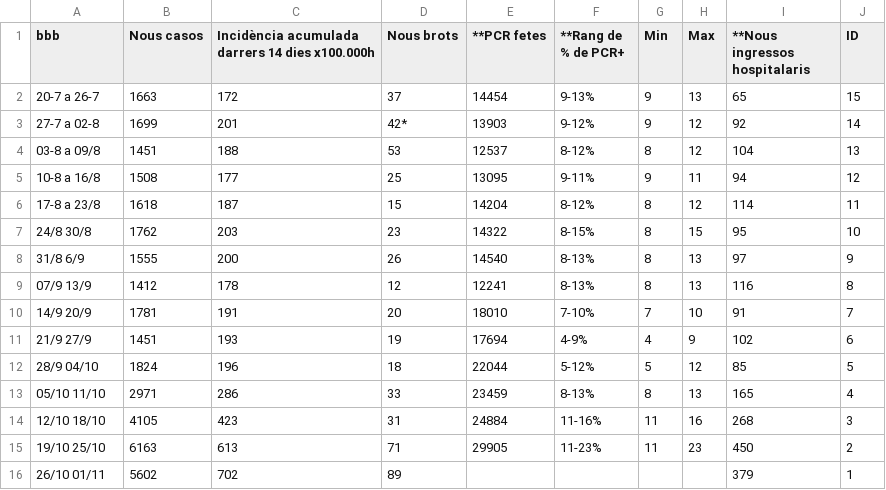
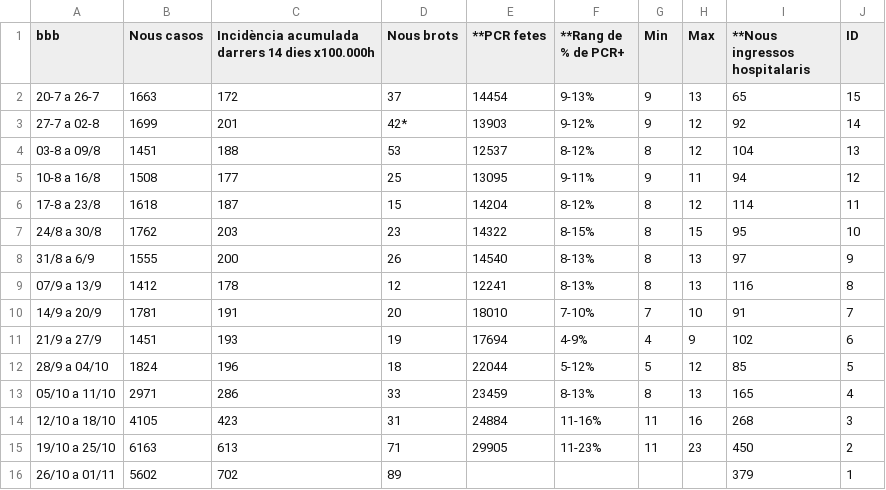
Before and after one commit to anacaillabet/TEMP, a CSV file: CSV-ASPB-covid19BCN_taula01-01-UTF8.csv, drawn as a sheet.

Commit message:
Update CSV-ASPB-covid19BCN_taula01-01-UTF8.csv

```diff
--- a/CSV-ASPB-covid19BCN_taula01-01-UTF8.csv
+++ b/CSV-ASPB-covid19BCN_taula01-01-UTF8.csv
@@ -6,11 +6,11 @@ bbb	Nous casos	Incidència acumulada darrers 14 dies x100.000h	Nous brots	**PCR
 17-8 a 23/8	1618	187	15	14204	8-12%	8	12	114	11
-24/8 30/8	1762	203	23	14322	8-15%	8	15	95	10
-31/8 6/9	1555	200	26	14540	8-13%	8	13	97	9
-07/9 13/9	1412	178	12	12241	8-13%	8	13	116	8
-14/9 20/9	1781	191	20	18010	7-10%	7	10	91	7
-21/9 27/9	1451	193	19	17694	4-9%	4	9	102	6
-28/9 04/10	1824	196	18	22044	5-12%	5	12	85	5
-05/10 11/10	2971	286	33	23459	8-13%	8	13	165	4
-12/10 18/10	4105	423	31	24884	11-16%	11	16	268	3
-19/10 25/10	6163	613	71	29905	11-23%	11	23	450	2
-26/10 01/11	5602	702	89					379	1
+24/8 a 30/8	1762	203	23	14322	8-15%	8	15	95	10
+31/8 a 6/9	1555	200	26	14540	8-13%	8	13	97	9
+07/9 a 13/9	1412	178	12	12241	8-13%	8	13	116	8
+14/9 a 20/9	1781	191	20	18010	7-10%	7	10	91	7
+21/9 a 27/9	1451	193	19	17694	4-9%	4	9	102	6
+28/9 a 04/10	1824	196	18	22044	5-12%	5	12	85	5
+05/10 a 11/10	2971	286	33	23459	8-13%	8	13	165	4
+12/10 a 18/10	4105	423	31	24884	11-16%	11	16	268	3
+19/10 a 25/10	6163	613	71	29905	11-23%	11	23	450	2
+26/10 a 01/11	5602	702	89					379	1
```
